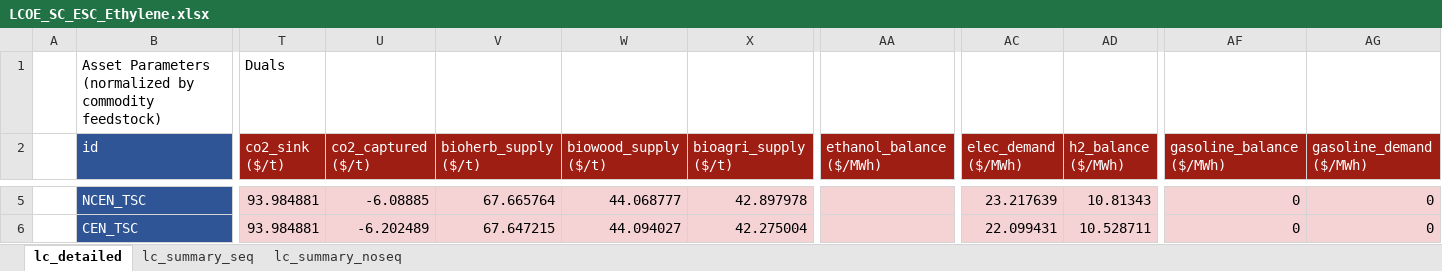
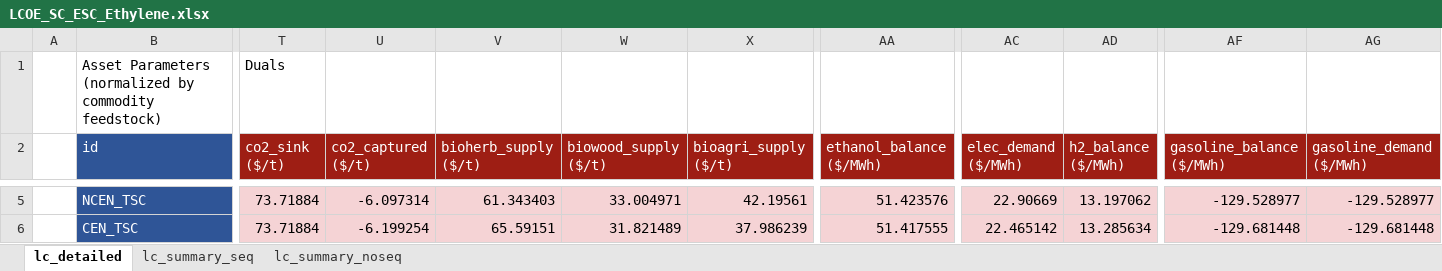
Before and after one commit to acheng1757/MacroEnergyExamples-Abbie.jl, an Excel workbook: lcoe_plots/sc_esc_ethylene_lcoe/LCOE_SC_ESC_Ethylene.xlsx, sheet lc_detailed, drawn as a sheet; only a part is shown, gaps mark what is left out; values as stored, in another font and other column widths than the file's, no borders; the diff covers the shown part only; the diff names each change by its address in the sheet, - before the commit and + after, or states it on an @@ line.

```diff
--- a/lcoe_plots/sc_esc_ethylene_lcoe/LCOE_SC_ESC_Ethylene.xlsx (sheet lc_detailed)
+++ b/lcoe_plots/sc_esc_ethylene_lcoe/LCOE_SC_ESC_Ethylene.xlsx (sheet lc_detailed)
-T5:T6 (co2_sink ($/t)): 93.984881
+T5:T6 (co2_sink ($/t)): 73.71884
-U5 (co2_captured ($/t)): -6.08885
+U5 (co2_captured ($/t)): -6.097314
-V5 (bioherb_supply ($/t)): 67.665764
+V5 (bioherb_supply ($/t)): 61.343403
-W5 (biowood_supply ($/t)): 44.068777
+W5 (biowood_supply ($/t)): 33.004971
-X5 (bioagri_supply ($/t)): 42.897978
+X5 (bioagri_supply ($/t)): 42.19561
-AA5 (ethanol_balance ($/MWh)): (empty)
+AA5 (ethanol_balance ($/MWh)): 51.423576
-AC5 (elec_demand ($/MWh)): 23.217639
+AC5 (elec_demand ($/MWh)): 22.90669
-AD5 (h2_balance ($/MWh)): 10.81343
+AD5 (h2_balance ($/MWh)): 13.197062
-AF5 (gasoline_balance ($/MWh)): 0
+AF5 (gasoline_balance ($/MWh)): -129.528977
-AG5 (gasoline_demand ($/MWh)): 0
+AG5 (gasoline_demand ($/MWh)): -129.528977
-U6 (co2_captured ($/t)): -6.202489
+U6 (co2_captured ($/t)): -6.199254
-V6 (bioherb_supply ($/t)): 67.647215
+V6 (bioherb_supply ($/t)): 65.59151
-W6 (biowood_supply ($/t)): 44.094027
+W6 (biowood_supply ($/t)): 31.821489
-X6 (bioagri_supply ($/t)): 42.275004
+X6 (bioagri_supply ($/t)): 37.986239
-AA6 (ethanol_balance ($/MWh)): (empty)
+AA6 (ethanol_balance ($/MWh)): 51.417555
-AC6 (elec_demand ($/MWh)): 22.099431
+AC6 (elec_demand ($/MWh)): 22.465142
-AD6 (h2_balance ($/MWh)): 10.528711
+AD6 (h2_balance ($/MWh)): 13.285634
-AF6 (gasoline_balance ($/MWh)): 0
+AF6 (gasoline_balance ($/MWh)): -129.681448
-AG6 (gasoline_demand ($/MWh)): 0
+AG6 (gasoline_demand ($/MWh)): -129.681448
```
Also changed, not shown: 1198 edited cells elsewhere in this sheet, sheet lc_summary_seq, sheet lc_summary_noseq, lcoe_plots/bio_ethanol_lcoe/LCOE_BIOETHANOL.xlsx, lcoe_plots/bio_ethylene_lcoe/LCOE_BIO_Ethylene.xlsx, 38 other files.
